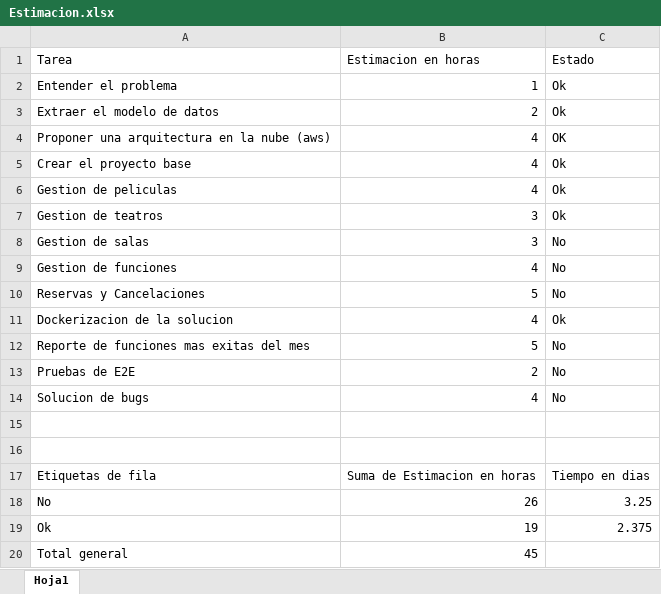
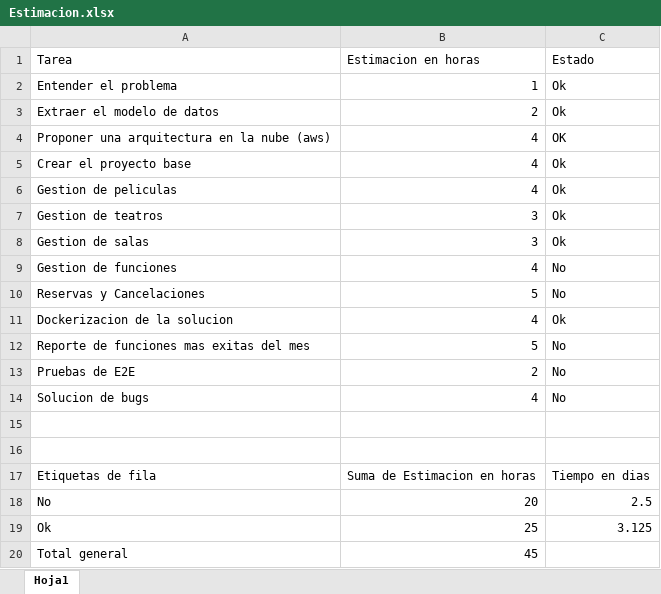
Before and after one commit to nestorrojas07/cinema, an Excel workbook: assets/Estimacion.xlsx, sheet Hoja1, drawn as a sheet; values as stored, in another font and other column widths than the file's, no borders; table styles not drawn; the diff names each change by its address in the sheet, - before the commit and + after, or states it on an @@ line.

```diff
--- a/assets/Estimacion.xlsx (sheet Hoja1)
+++ b/assets/Estimacion.xlsx (sheet Hoja1)
-C8 (Estado): No
+C8 (Estado): Ok
-B18 (Estimacion en horas): 26
+B18 (Estimacion en horas): 20
-C18 (Estado): 3.25
+C18 (Estado): 2.5
-B19 (Estimacion en horas): 19
+B19 (Estimacion en horas): 25
-C19 (Estado): 2.375
+C19 (Estado): 3.125
```
Also changed, not shown: 20 other files.
